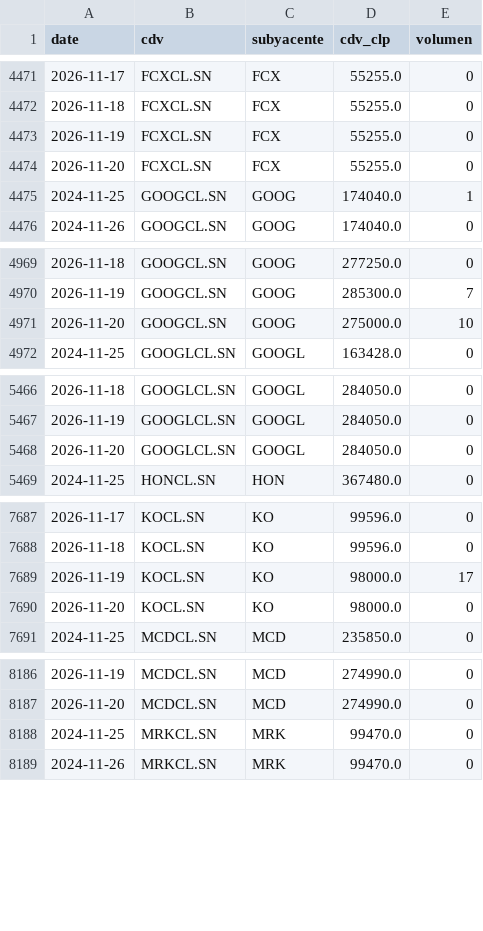
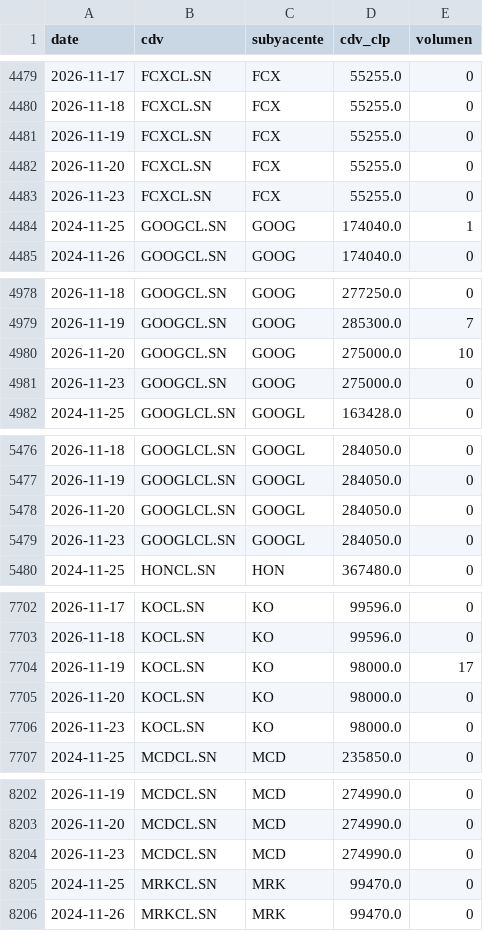
Before and after one commit to rodrigoaguirrediaz6644/alphadata-beta, a CSV file: data/cdv_precios.csv, drawn as a sheet; only a part is shown, gaps mark what is left out; the diff covers the shown part only; the diff names each change by its address in the sheet, - before the commit and + after, or states it on an @@ line.

```diff
--- a/data/cdv_precios.csv
+++ b/data/cdv_precios.csv
+row 4483: 2026-11-23 | FCXCL.SN | FCX | 55255.0 | 0
+row 4981: 2026-11-23 | GOOGCL.SN | GOOG | 275000.0 | 0
+row 5479: 2026-11-23 | GOOGLCL.SN | GOOGL | 284050.0 | 0
+row 7706: 2026-11-23 | KOCL.SN | KO | 98000.0 | 0
+row 8204: 2026-11-23 | MCDCL.SN | MCD | 274990.0 | 0
```
Also changed, not shown: 25 added rows elsewhere in this file, 3 other files.
